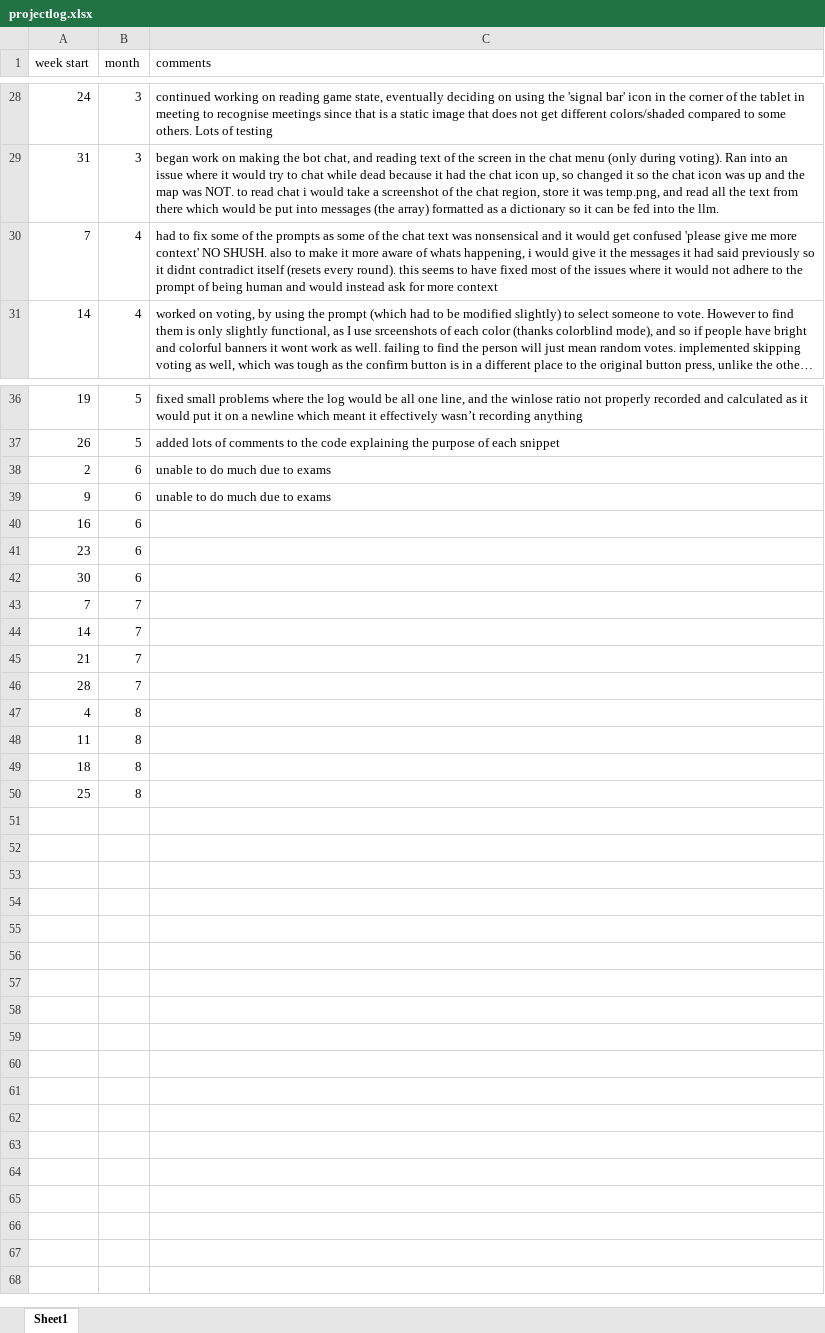
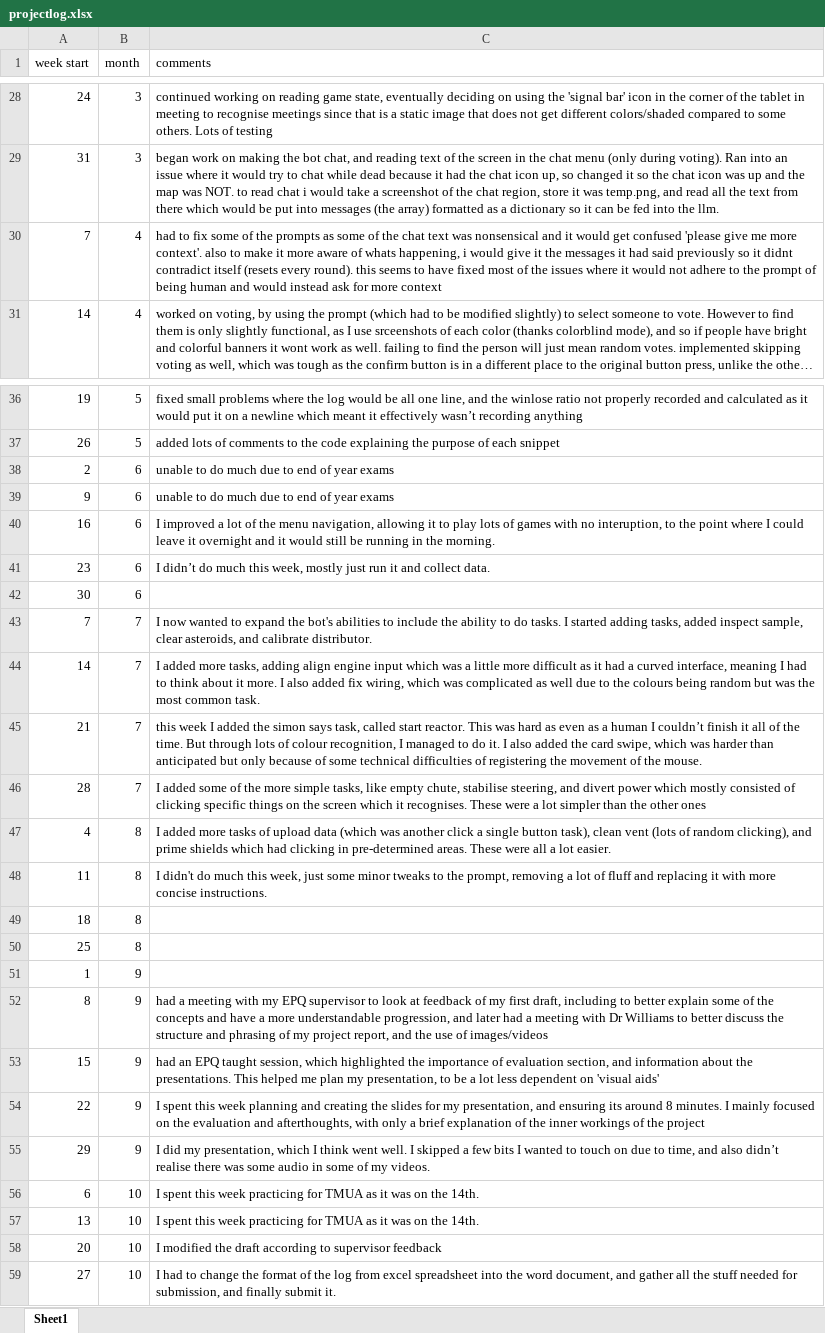
Before and after one commit to WaddleKing/epqamogus, an Excel workbook: projectlog.xlsx, sheet Sheet1, drawn as a sheet; only a part is shown, gaps mark what is left out; long unchanged cells end in …; values as stored, in another font and other column widths than the file's, no borders; the diff names each change by its address in the sheet, - before the commit and + after, or states it on an @@ line.

```diff
--- a/projectlog.xlsx (sheet Sheet1)
+++ b/projectlog.xlsx (sheet Sheet1)
-C30 (comments): …me more context' NO SHUSH. also to…
+C30 (comments): …me more context'. also to…
-C38:C39 (comments): unable to do much due to exams
+C38:C39 (comments): unable to do much due to end of year exams
-C40 (comments): (empty)
+C40 (comments): I improved a lot of the menu navigation, allowing it to play lots of games with no interuption, to the point where I could leave it overnight and it would still be running in the morning.
-C41 (comments): (empty)
+C41 (comments): I didn’t do much this week, mostly just run it and collect data.
-C43 (comments): (empty)
+C43 (comments): I now wanted to expand the bot's abilities to include the ability to do tasks. I started adding tasks, added inspect sample, clear asteroids, and calibrate distributor.
-C44 (comments): (empty)
+C44 (comments): I added more tasks, adding align engine input which was a little more difficult as it had a curved interface, meaning I had to think about it more. I also added fix wiring, which was complicated as well due to the colours being random but was the most common task.
-C45 (comments): (empty)
+C45 (comments): this week I added the simon says task, called start reactor. This was hard as even as a human I couldn’t finish it all of the time. But through lots of colour recognition, I managed to do it. I also added the card swipe, which was harder than anticipated but only because of some technical difficulties of registering the movement of the mouse.
-C46 (comments): (empty)
+C46 (comments): I added some of the more simple tasks, like empty chute, stabilise steering, and divert power which mostly consisted of clicking specific things on the screen which it recognises. These were a lot simpler than the other ones
-C47 (comments): (empty)
+C47 (comments): I added more tasks of upload data (which was another click a single button task), clean vent (lots of random clicking), and prime shields which had clicking in pre-determined areas. These were all a lot easier.
-C48 (comments): (empty)
+C48 (comments): I didn't do much this week, just some minor tweaks to the prompt, removing a lot of fluff and replacing it with more concise instructions.
+row 51: 1 | 9
+row 52: 8 | 9 | had a meeting with my EPQ supervisor to look at feedback of my first draft, including to better explain some of the concepts and have a more understandable progression, and later had a meeting with Dr Williams to better discuss the structure and phrasing of my project report, and the use of images/videos
+row 53: 15 | 9 | had an EPQ taught session, which highlighted the importance of evaluation section, and information about the presentations. This helped me plan my presentation, to be a lot less dependent on 'visual aids'
+row 54: 22 | 9 | I spent this week planning and creating the slides for my presentation, and ensuring its around 8 minutes. I mainly focused on the evaluation and afterthoughts, with only a brief explanation of the inner workings of the project
+row 55: 29 | 9 | I did my presentation, which I think went well. I skipped a few bits I wanted to touch on due to time, and also didn’t realise there was some audio in some of my videos.
+row 56: 6 | 10 | I spent this week practicing for TMUA as it was on the 14th.
+row 57: 13 | 10 | I spent this week practicing for TMUA as it was on the 14th.
+row 58: 20 | 10 | I modified the draft according to supervisor feedback
+row 59: 27 | 10 | I had to change the format of the log from excel spreadsheet into the word document, and gather all the stuff needed for submission, and finally submit it.
```
Also changed, not shown: 7 other files.
